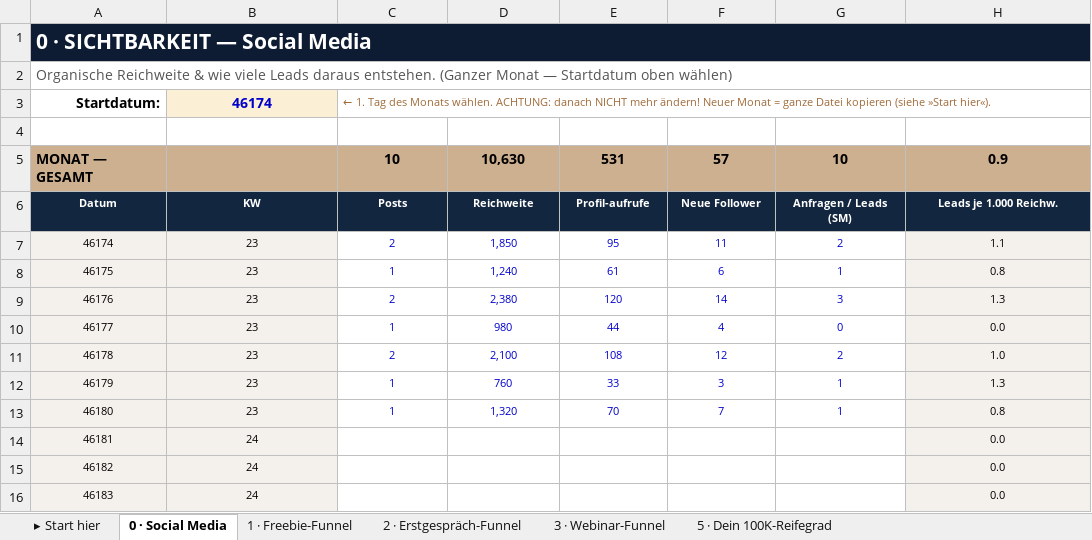
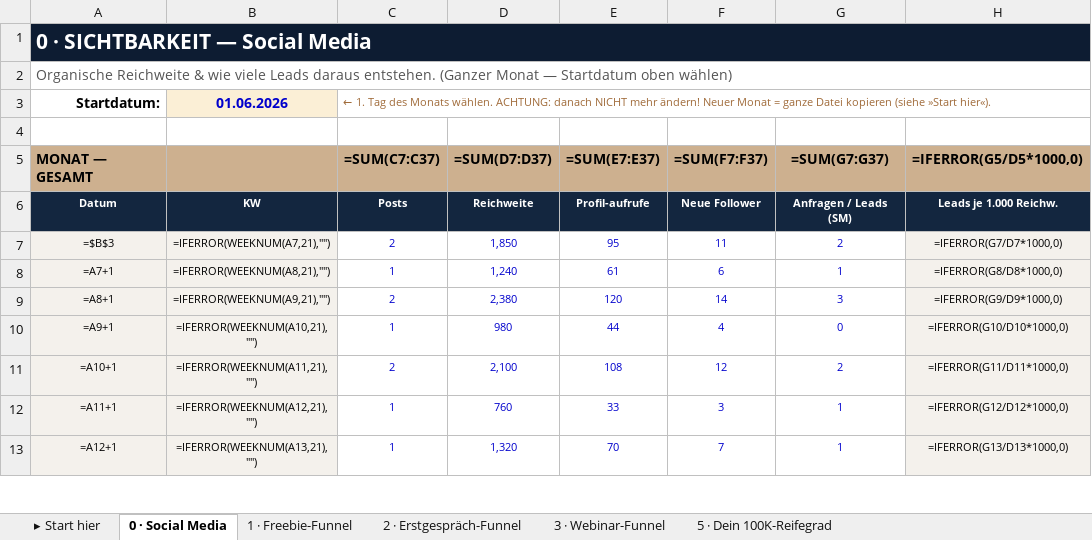
Before and after one commit to theescapetheory/100-schritte-zu-100k, an Excel workbook: 100-Schritte-zu-100K-Tracking-System.xlsx, sheet 0 · Social Media, drawn as a sheet; only a part is shown; values as stored, in another font and other column widths than the file's, no borders; formulas without a stored value are shown as written; removed rows and columns are numbered as before the commit, all else as after; the diff covers the shown part only; the diff names each change by its address in the sheet, - before the commit and + after, or states it on an @@ line.

```diff
--- a/100-Schritte-zu-100K-Tracking-System.xlsx (sheet 0 · Social Media)
+++ b/100-Schritte-zu-100K-Tracking-System.xlsx (sheet 0 · Social Media)
-B1:H1 fill: #0D1C32
+B1:H1 fill: none
-B3: 46174
+B3: 01.06.2026
-C5: 10
+C5: =SUM(C7:C37)
-D5: 10,630
+D5: =SUM(D7:D37)
-E5: 531
+E5: =SUM(E7:E37)
-F5: 57
+F5: =SUM(F7:F37)
-G5: 10
+G5: =SUM(G7:G37)
-H5: 0.9
+H5: =IFERROR(G5/D5*1000,0)
-A7: 46174
+A7: =$B$3
-B7: 23
+B7: =IFERROR(WEEKNUM(A7,21),"")
-H7: 1.1
+H7: =IFERROR(G7/D7*1000,0)
-A8: 46175
+A8: =A7+1
-B8: 23
+B8: =IFERROR(WEEKNUM(A8,21),"")
-H8: 0.8
+H8: =IFERROR(G8/D8*1000,0)
-A9: 46176
+A9: =A8+1
-B9: 23
+B9: =IFERROR(WEEKNUM(A9,21),"")
-H9: 1.3
+H9: =IFERROR(G9/D9*1000,0)
-A10: 46177
+A10: =A9+1
-B10: 23
+B10: =IFERROR(WEEKNUM(A10,21),"")
-H10: 0.0
+H10: =IFERROR(G10/D10*1000,0)
-A11: 46178
+A11: =A10+1
-B11: 23
+B11: =IFERROR(WEEKNUM(A11,21),"")
-H11: 1.0
+H11: =IFERROR(G11/D11*1000,0)
-A12: 46179
+A12: =A11+1
-B12: 23
+B12: =IFERROR(WEEKNUM(A12,21),"")
-H12: 1.3
+H12: =IFERROR(G12/D12*1000,0)
-A13: 46180
+A13: =A12+1
-B13: 23
+B13: =IFERROR(WEEKNUM(A13,21),"")
-H13: 0.8
+H13: =IFERROR(G13/D13*1000,0)
-row 14: 46181 | 24 |  |  |  |  |  | 0.0
-row 15: 46182 | 24 |  |  |  |  |  | 0.0
-row 16: 46183 | 24 |  |  |  |  |  | 0.0
```
Also changed, not shown: 24 added rows, 21 removed rows and cell formats elsewhere in this sheet, sheet 3 · Webinar-Funnel, sheet 2 · Erstgespräch-Funnel, sheet 1 · Freebie-Funnel, sheet 5 · Dein 100K-Reifegrad, sheet ▸ Start hier, hidden cells.
